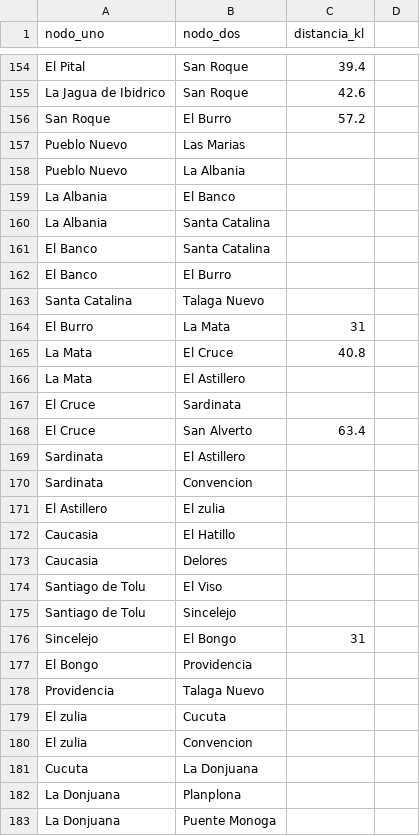
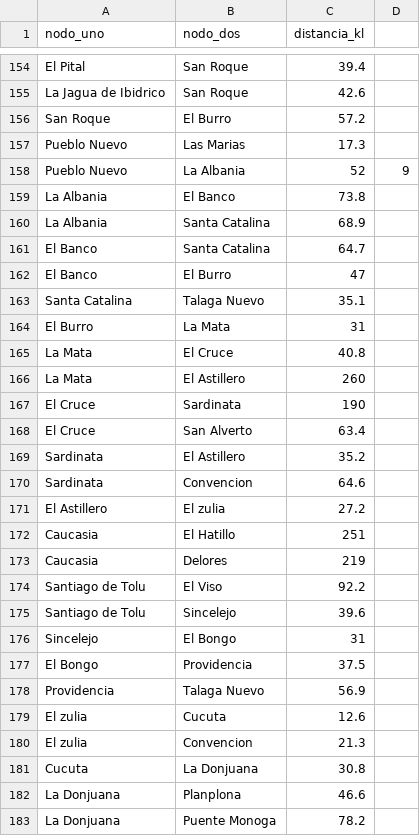
Before and after one commit to Calebsenm/proyecto_grafos, a CSV file: src/main/resources/csv/Grafos.csv, drawn as a sheet; only a part is shown, gaps mark what is left out; the diff covers the shown part only.

Commit message:
add: data graph

```diff
--- a/src/main/resources/csv/Grafos.csv
+++ b/src/main/resources/csv/Grafos.csv
@@ -156,28 +156,28 @@ La Jagua de Ibidrico,San Roque,42.6
 San Roque,El Burro,57.2
-Pueblo Nuevo,Las Marias,
-Pueblo Nuevo,La Albania,
-La Albania,El Banco,
-La Albania,Santa Catalina,
-El Banco,Santa Catalina,
-El Banco,El Burro,
-Santa Catalina,Talaga Nuevo,
+Pueblo Nuevo,Las Marias,17.3
+Pueblo Nuevo,La Albania,52,9
+La Albania,El Banco,73.8
+La Albania,Santa Catalina,68.9
+El Banco,Santa Catalina,64.7
+El Banco,El Burro,47
+Santa Catalina,Talaga Nuevo,35.1
 El Burro,La Mata,31
 La Mata,El Cruce,40.8
-La Mata,El Astillero,
-El Cruce,Sardinata,
+La Mata,El Astillero,260
+El Cruce,Sardinata,190
 El Cruce,San Alverto,63.4
-Sardinata,El Astillero,
-Sardinata,Convencion,
-El Astillero,El zulia,
-Caucasia,El Hatillo,
-Caucasia,Delores,
-Santiago de Tolu,El Viso,
-Santiago de Tolu,Sincelejo,
+Sardinata,El Astillero,35.2
+Sardinata,Convencion,64.6
+El Astillero,El zulia,27.2
+Caucasia,El Hatillo,251
+Caucasia,Delores,219
+Santiago de Tolu,El Viso,92.2
+Santiago de Tolu,Sincelejo,39.6
 Sincelejo,El Bongo,31
-El Bongo,Providencia,
-Providencia,Talaga Nuevo,
-El zulia,Cucuta,
-El zulia,Convencion,
-Cucuta,La Donjuana,
-La Donjuana,Planplona,
-La Donjuana,Puente Monoga,
+El Bongo,Providencia,37.5
+Providencia,Talaga Nuevo,56.9
+El zulia,Cucuta,12.6
+El zulia,Convencion,21.3
+Cucuta,La Donjuana,30.8
+La Donjuana,Planplona,46.6
+La Donjuana,Puente Monoga,78.2
```
Also changed, not shown: 1 added row, 2 removed rows and 69 edited cells elsewhere in this file.
